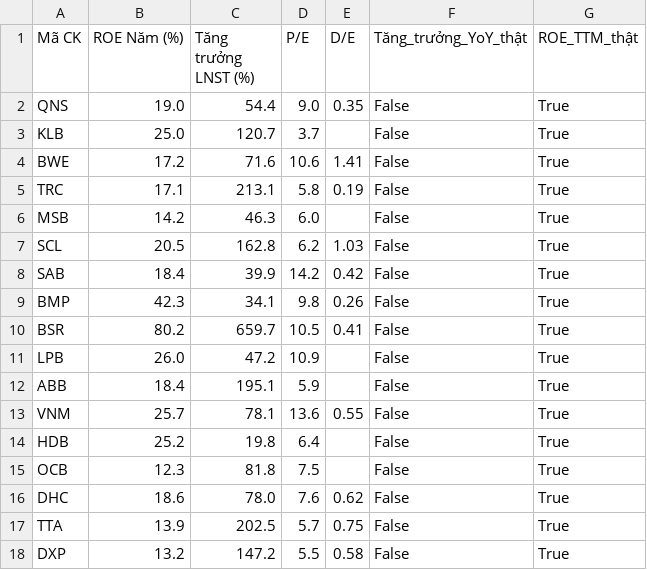
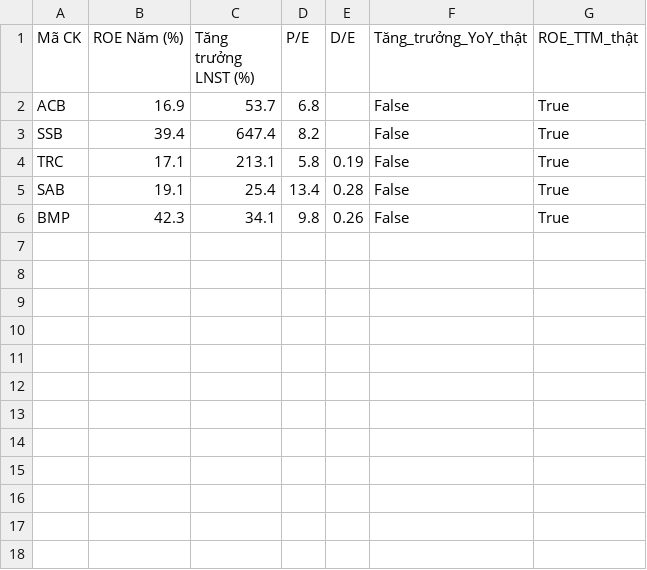
Before and after one commit to tungchisofft/chung-khoan, a CSV file: Bao_cao_B3.csv, drawn as a sheet.

```diff
--- a/Bao_cao_B3.csv
+++ b/Bao_cao_B3.csv
@@ -1,18 +1,6 @@
 Mã CK,ROE Năm (%),Tăng trưởng LNST (%),P/E,D/E,Tăng_trưởng_YoY_thật,ROE_TTM_thật
-QNS,19.0,54.4,9.0,0.35,False,True
-KLB,25.0,120.7,3.7,,False,True
-BWE,17.2,71.6,10.6,1.41,False,True
+ACB,16.9,53.7,6.8,,False,True
+SSB,39.4,647.4,8.2,,False,True
 TRC,17.1,213.1,5.8,0.19,False,True
-MSB,14.2,46.3,6.0,,False,True
-SCL,20.5,162.8,6.2,1.03,False,True
-SAB,18.4,39.9,14.2,0.42,False,True
+SAB,19.1,25.4,13.4,0.28,False,True
 BMP,42.3,34.1,9.8,0.26,False,True
-BSR,80.2,659.7,10.5,0.41,False,True
-LPB,26.0,47.2,10.9,,False,True
-ABB,18.4,195.1,5.9,,False,True
-VNM,25.7,78.1,13.6,0.55,False,True
-HDB,25.2,19.8,6.4,,False,True
-OCB,12.3,81.8,7.5,,False,True
-DHC,18.6,78.0,7.6,0.62,False,True
-TTA,13.9,202.5,5.7,0.75,False,True
-DXP,13.2,147.2,5.5,0.58,False,True
```
Also changed, not shown: Bao_cao_B4_Final.csv, Bao_cao_FA_AI.csv, 3 other files.
